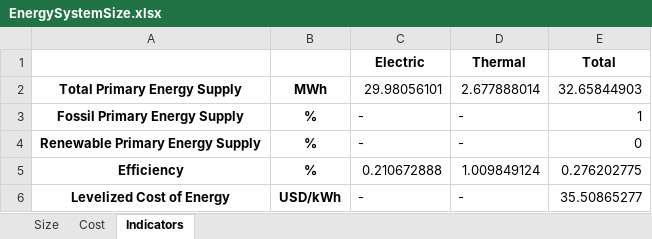
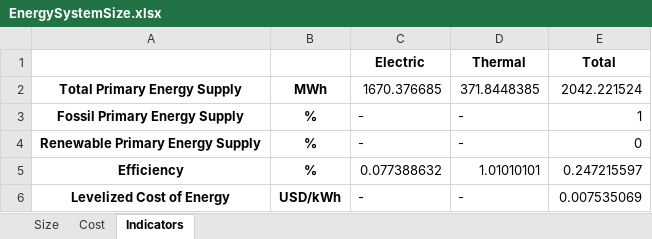
Before and after one commit to Stevogallo/MicroGridsPy-MultiEnergy_Paper, an Excel workbook: Scenarios/c_Multi-Good-MicroGrid/Results/EnergySystemSize.xlsx, sheet Indicators, drawn as a sheet; values as stored, in another font and other column widths than the file's, no borders; the diff names each change by its address in the sheet, - before the commit and + after, or states it on an @@ line.

```diff
--- a/Scenarios/c_Multi-Good-MicroGrid/Results/EnergySystemSize.xlsx (sheet Indicators)
+++ b/Scenarios/c_Multi-Good-MicroGrid/Results/EnergySystemSize.xlsx (sheet Indicators)
-C2 (Electric): 29.98056101
+C2 (Electric): 1670.376685
-D2 (Thermal): 2.677888014
+D2 (Thermal): 371.8448385
-E2 (Total): 32.65844903
+E2 (Total): 2042.221524
-C5 (Electric): 0.210672888
+C5 (Electric): 0.077388632
-D5 (Thermal): 1.009849124
+D5 (Thermal): 1.01010101
-E5 (Total): 0.276202775
+E5 (Total): 0.247215597
-E6 (Total): 35.50865277
+E6 (Total): 0.007535069
```
Also changed, not shown: sheet Cost, sheet Size, 9 other files.
